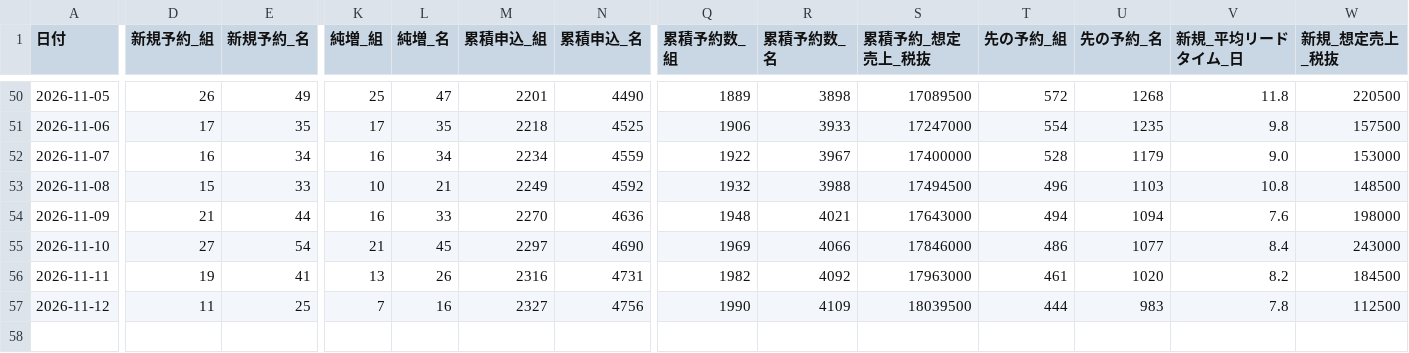
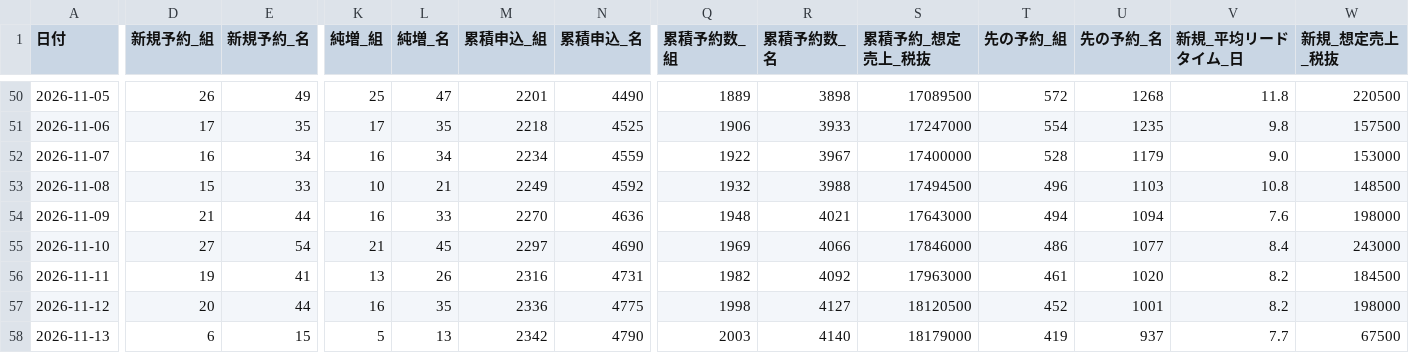
Before and after one commit to kazutakayanagisawa-svg/fruit-report, a CSV file: data/buffet_daily.csv, drawn as a sheet; only a part is shown, gaps mark what is left out; rows hold the shown columns only; the diff covers the shown part only; the diff names each change by its address in the sheet, - before the commit and + after, or states it on an @@ line.

```diff
--- a/data/buffet_daily.csv
+++ b/data/buffet_daily.csv
-D57 (新規予約_組): 11
+D57 (新規予約_組): 20
-E57 (新規予約_名): 25
+E57 (新規予約_名): 44
-K57 (純増_組): 7
+K57 (純増_組): 16
-L57 (純増_名): 16
+L57 (純増_名): 35
-M57 (累積申込_組): 2327
+M57 (累積申込_組): 2336
-N57 (累積申込_名): 4756
+N57 (累積申込_名): 4775
-Q57 (累積予約数_組): 1990
+Q57 (累積予約数_組): 1998
-R57 (累積予約数_名): 4109
+R57 (累積予約数_名): 4127
-S57 (累積予約_想定売上_税抜): 18039500
+S57 (累積予約_想定売上_税抜): 18120500
-T57 (先の予約_組): 444
+T57 (先の予約_組): 452
-U57 (先の予約_名): 983
+U57 (先の予約_名): 1001
-V57 (新規_平均リードタイム_日): 7.8
+V57 (新規_平均リードタイム_日): 8.2
-W57 (新規_想定売上_税抜): 112500
+W57 (新規_想定売上_税抜): 198000
+row 58: 2026-11-13 | 6 | 15 | 5 | 13 | 2342 | 4790 | 2003 | 4140 | 18179000 | 419 | 937 | 7.7 | 67500
```
Also changed, not shown: 5 edited cells elsewhere in this file, data/buffet_prev_month_compare.csv, data/intake_daily.csv, 6 other files.
